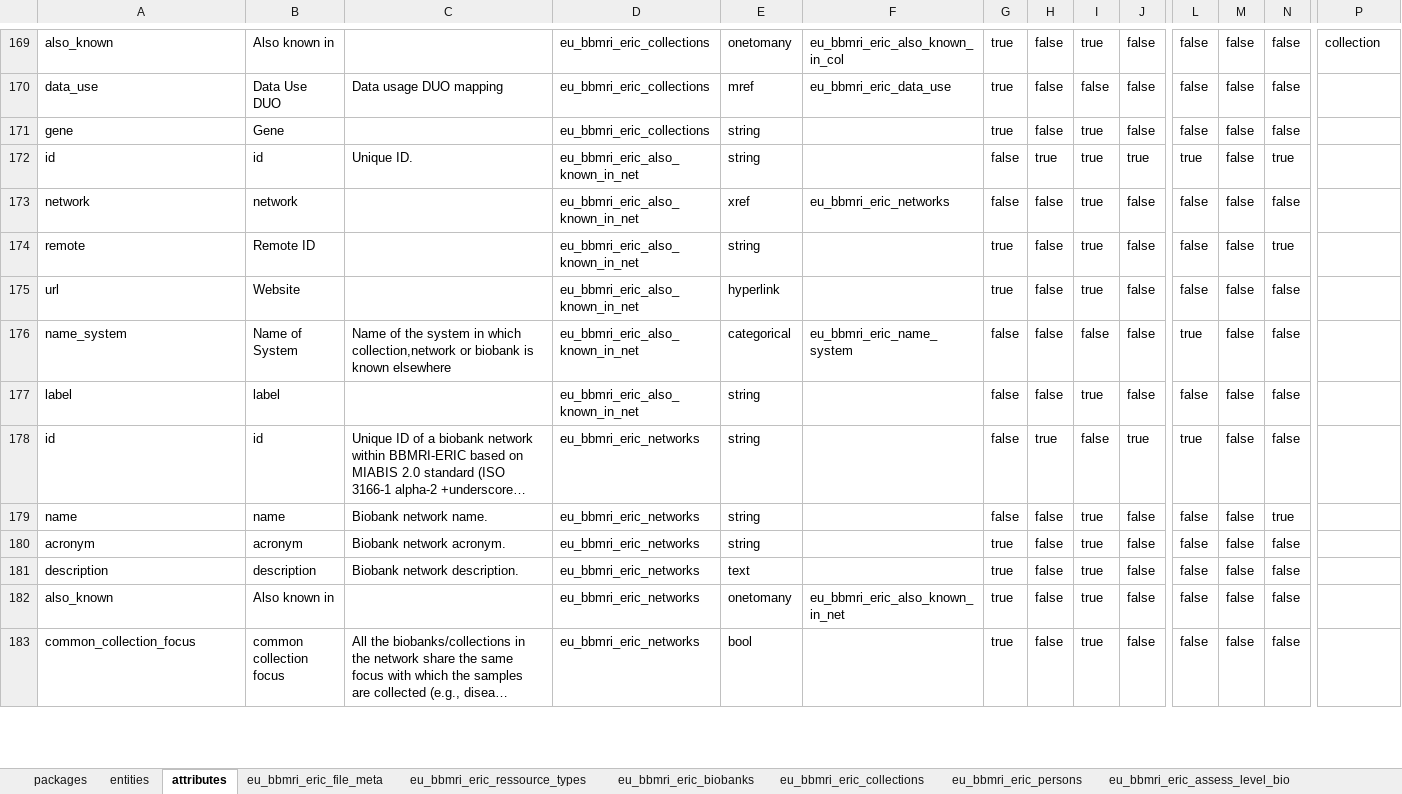
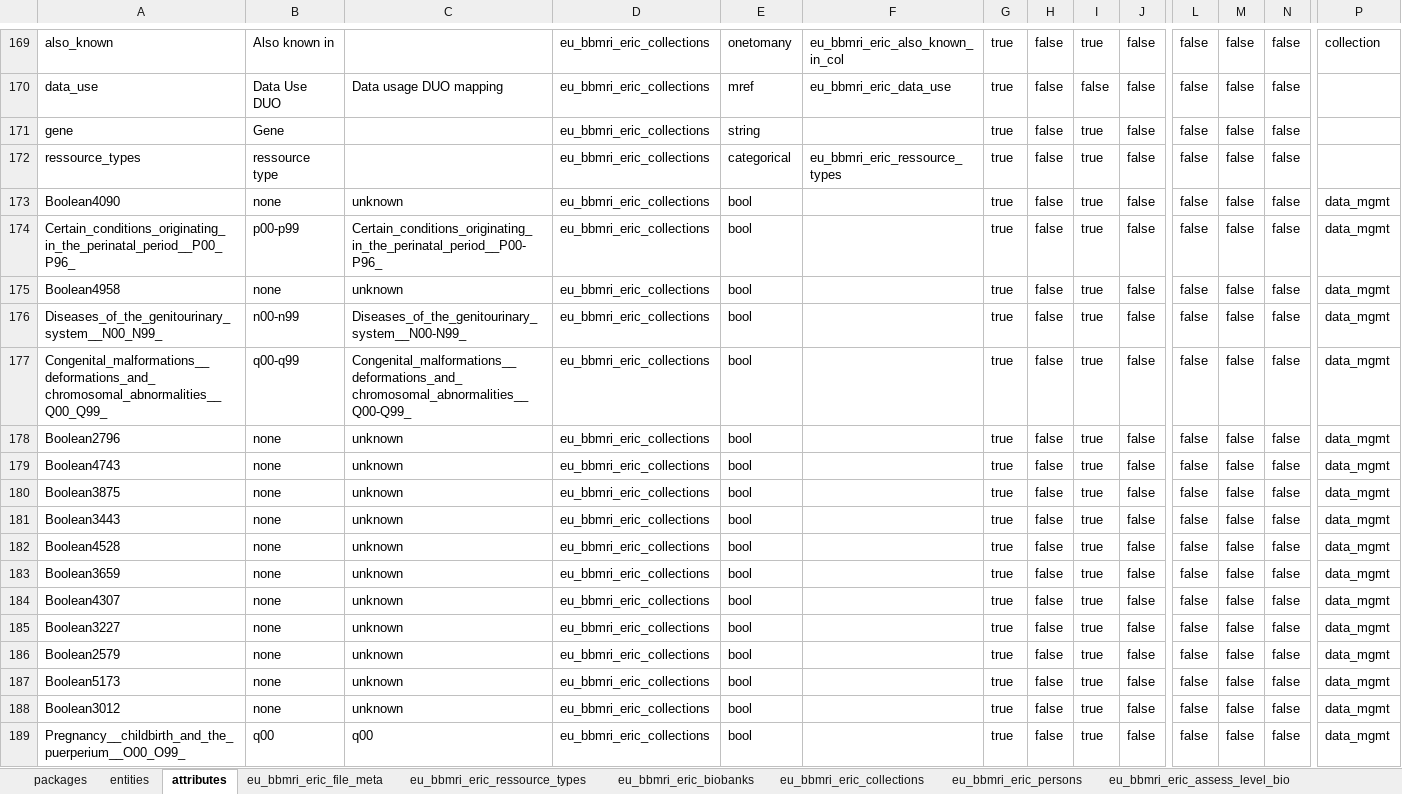
Before and after one commit to svituz/dev-molgenis-app-rd-finder, an Excel workbook: empty_eric_ext.xlsx, sheet attributes, drawn as a sheet; only a part is shown, gaps mark what is left out; the shorter side is filled out with more unchanged rows; long unchanged cells end in …; values as stored, in another font and other column widths than the file's, no borders; rows hold the shown columns only; the diff covers the shown part only; the diff names each change by its address in the sheet, - before the commit and + after, or states it on an @@ line.

Commit message:
add correct disease areas

```diff
--- a/empty_eric_ext.xlsx (sheet attributes)
+++ b/empty_eric_ext.xlsx (sheet attributes)
+row 172: ressource_types | ressource type |  | eu_bbmri_eric_collections | categorical | eu_bbmri_eric_ressource_types | true | false | true | false | false | false | false
+row 173: Boolean4090 | none | unknown | eu_bbmri_eric_collections | bool |  | true | false | true | false | false | false | false | data_mgmt
+row 174: Certain_conditions_originating_in_the_perinatal_period__P00_P96_ | p00-p99 | Certain_conditions_originating_in_the_perinatal_period__P00-P96_ | eu_bbmri_eric_collections | bool |  | true | false | true | false | false | false | false | data_mgmt
+row 175: Boolean4958 | none | unknown | eu_bbmri_eric_collections | bool |  | true | false | true | false | false | false | false | data_mgmt
+row 176: Diseases_of_the_genitourinary_system__N00_N99_ | n00-n99 | Diseases_of_the_genitourinary_system__N00-N99_ | eu_bbmri_eric_collections | bool |  | true | false | true | false | false | false | false | data_mgmt
+row 177: Congenital_malformations__deformations_and_chromosomal_abnormalities__Q00_Q99_ | q00-q99 | Congenital_malformations__deformations_and_chromosomal_abnormalities__Q00-Q99_ | eu_bbmri_eric_collections | bool |  | true | false | true | false | false | false | false | data_mgmt
+row 178: Boolean2796 | none | unknown | eu_bbmri_eric_collections | bool |  | true | false | true | false | false | false | false | data_mgmt
+row 179: Boolean4743 | none | unknown | eu_bbmri_eric_collections | bool |  | true | false | true | false | false | false | false | data_mgmt
+row 180: Boolean3875 | none | unknown | eu_bbmri_eric_collections | bool |  | true | false | true | false | false | false | false | data_mgmt
+row 181: Boolean3443 | none | unknown | eu_bbmri_eric_collections | bool |  | true | false | true | false | false | false | false | data_mgmt
+row 182: Boolean4528 | none | unknown | eu_bbmri_eric_collections | bool |  | true | false | true | false | false | false | false | data_mgmt
+row 183: Boolean3659 | none | unknown | eu_bbmri_eric_collections | bool |  | true | false | true | false | false | false | false | data_mgmt
+row 184: Boolean4307 | none | unknown | eu_bbmri_eric_collections | bool |  | true | false | true | false | false | false | false | data_mgmt
+row 185: Boolean3227 | none | unknown | eu_bbmri_eric_collections | bool |  | true | false | true | false | false | false | false | data_mgmt
+row 186: Boolean2579 | none | unknown | eu_bbmri_eric_collections | bool |  | true | false | true | false | false | false | false | data_mgmt
+row 187: Boolean5173 | none | unknown | eu_bbmri_eric_collections | bool |  | true | false | true | false | false | false | false | data_mgmt
+row 188: Boolean3012 | none | unknown | eu_bbmri_eric_collections | bool |  | true | false | true | false | false | false | false | data_mgmt
+row 189: Pregnancy__childbirth_and_the_puerperium__O00_O99_ | q00 | q00 | eu_bbmri_eric_collections | bool |  | true | false | true | false | false | false | false | data_mgmt
```
Also changed, not shown: 2 added rows elsewhere in this sheet, sheet eu_bbmri_eric_collections, 2 other files.
